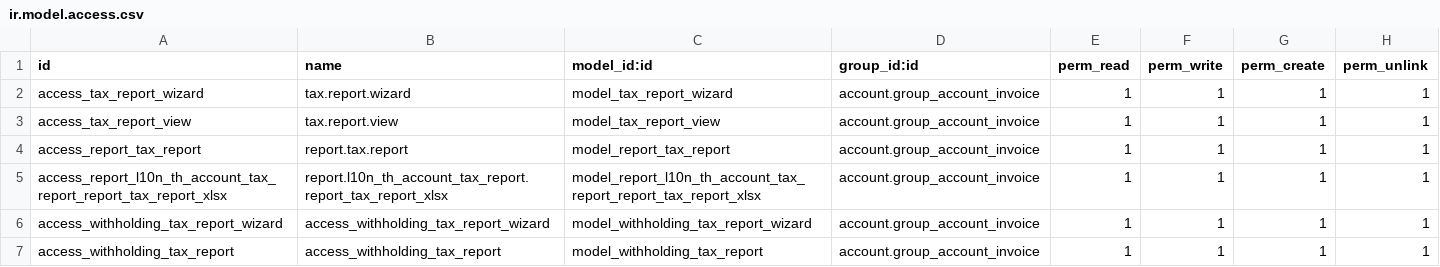
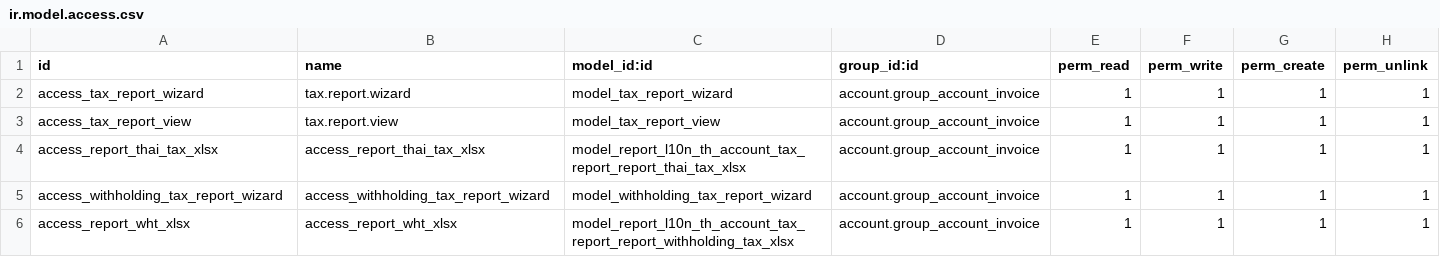
Before and after one commit to OCA/l10n-thailand, a CSV file: l10n_th_account_tax_report/security/ir.model.access.csv, drawn as a sheet.

Commit message:
[MIG] l10n_th_account_tax_report: Migration to 16.0

```diff
--- a/l10n_th_account_tax_report/security/ir.model.access.csv
+++ b/l10n_th_account_tax_report/security/ir.model.access.csv
@@ -3,5 +3,4 @@ access_tax_report_wizard,tax.report.wizard,model_tax_report_wizard,account.group
 access_tax_report_view,tax.report.view,model_tax_report_view,account.group_account_invoice,1,1,1,1
-access_report_tax_report,report.tax.report,model_report_tax_report,account.group_account_invoice,1,1,1,1
-access_report_l10n_th_account_tax_report_report_tax_report_xlsx,report.l10n_th_account_tax_report.report_tax_report_xlsx,model_report_l10n_th_account_tax_report_report_tax_report_xlsx,account.group_account_invoice,1,1,1,1
+access_report_thai_tax_xlsx,access_report_thai_tax_xlsx,model_report_l10n_th_account_tax_report_report_thai_tax_xlsx,account.group_account_invoice,1,1,1,1
 access_withholding_tax_report_wizard,access_withholding_tax_report_wizard,model_withholding_tax_report_wizard,account.group_account_invoice,1,1,1,1
-access_withholding_tax_report,access_withholding_tax_report,model_withholding_tax_report,account.group_account_invoice,1,1,1,1
+access_report_wht_xlsx,access_report_wht_xlsx,model_report_l10n_th_account_tax_report_report_withholding_tax_xlsx,account.group_account_invoice,1,1,1,1
```
Also changed, not shown: 25 other files.
